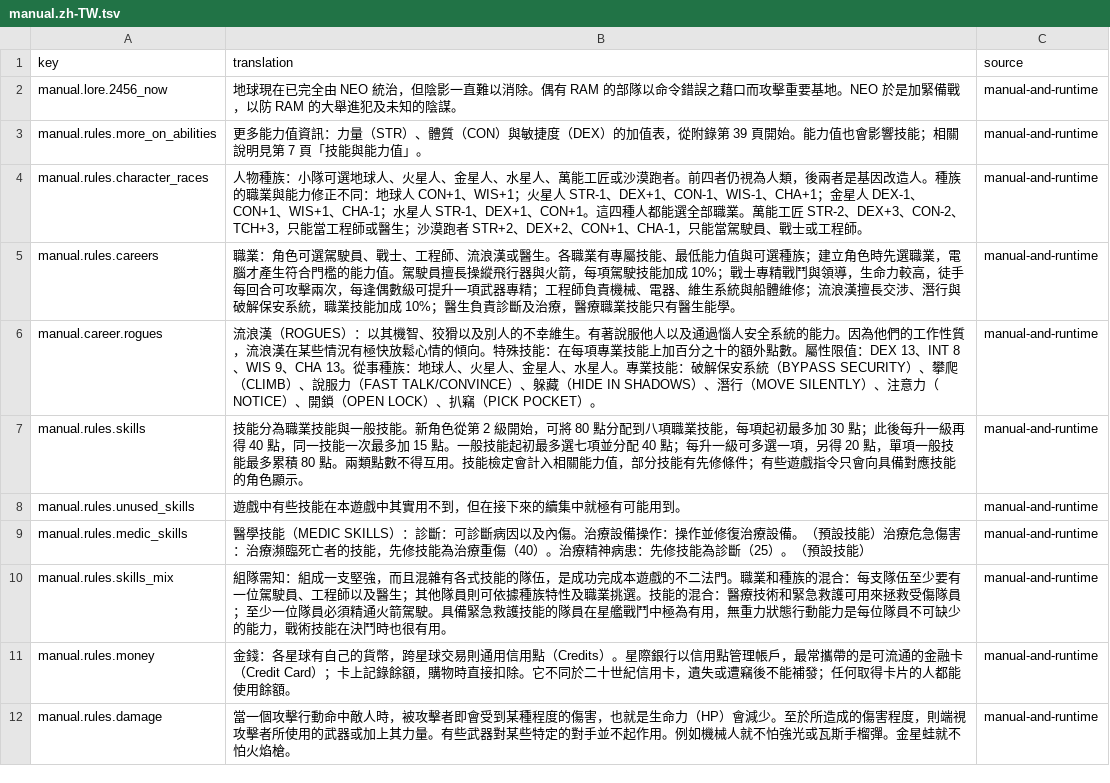
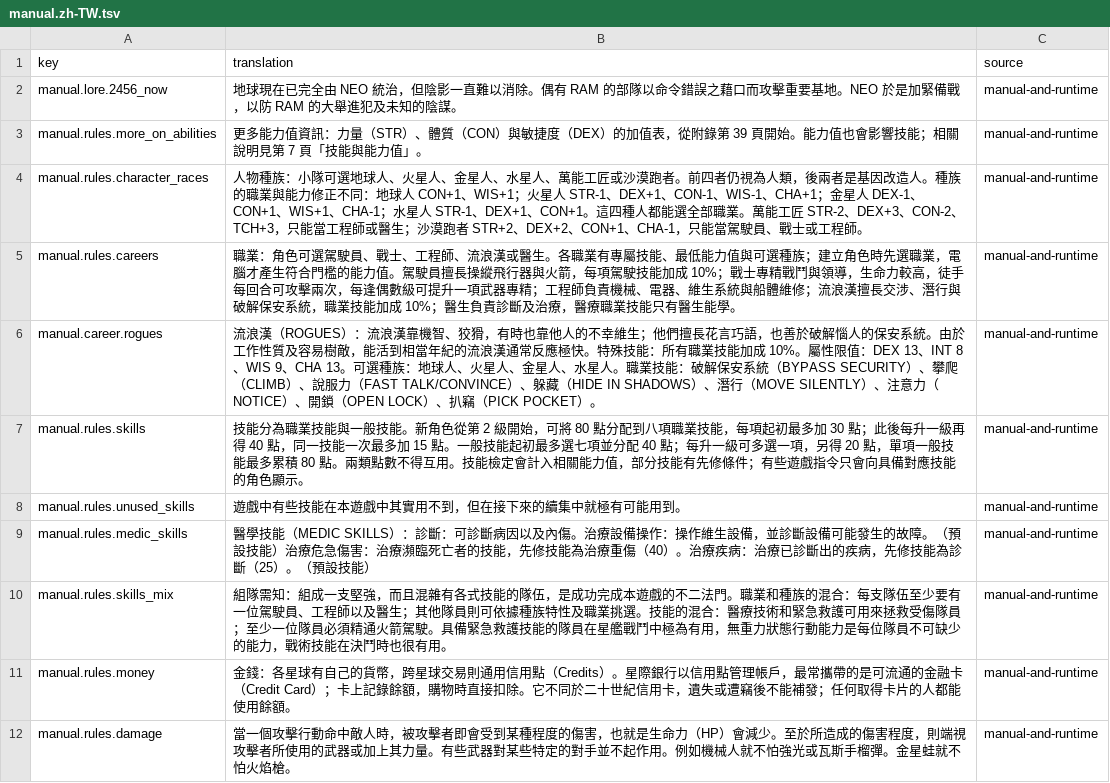
Before and after one commit to wicanr2/buck-rogers-countdown-to-doomsday-cht, a TSV file: text/manual.zh-TW.tsv, drawn as a sheet; only a part is shown.

Commit message:
Correct verified manual translations and record host preflight

```diff
--- a/text/manual.zh-TW.tsv
+++ b/text/manual.zh-TW.tsv
@@ -5,6 +5,6 @@ manual.rules.character_races	人物種族：小隊可選地球人、火星人、
 manual.rules.careers	職業：角色可選駕駛員、戰士、工程師、流浪漢或醫生。各職業有專屬技能、最低能力值與可選種族；建立角色時先選職業，電腦才產生符合門檻的能力值。駕駛員擅長操縱飛行器與火箭，每項駕駛技能加成 10%；戰士專精戰鬥與領導，生命力較高，徒手每回合可攻擊兩次，每逢偶數級可提升一項武器專精；工程師負責機械、電器、維生系統與船體維修；流浪漢擅長交涉、潛行與破解保安系統，職業技能加成 10%；醫生負責診斷及治療，醫療職業技能只有醫生能學。	manual-and-runtime
-manual.career.rogues	流浪漢（ROGUES）：以其機智、狡猾以及別人的不幸維生。有著說服他人以及通過惱人安全系統的能力。因為他們的工作性質，流浪漢在某些情況有極快放鬆心情的傾向。特殊技能：在每項專業技能上加百分之十的額外點數。屬性限值：DEX 13、INT 8、WIS 9、CHA 13。從事種族：地球人、火星人、金星人、水星人。專業技能：破解保安系統（BYPASS SECURITY）、攀爬（CLIMB）、說服力（FAST TALK/CONVINCE）、躲藏（HIDE IN SHADOWS）、潛行（MOVE SILENTLY）、注意力（NOTICE）、開鎖（OPEN LOCK）、扒竊（PICK POCKET）。	manual-and-runtime
+manual.career.rogues	流浪漢（ROGUES）：流浪漢靠機智、狡猾，有時也靠他人的不幸維生；他們擅長花言巧語，也善於破解惱人的保安系統。由於工作性質及容易樹敵，能活到相當年紀的流浪漢通常反應極快。特殊技能：所有職業技能加成 10%。屬性限值：DEX 13、INT 8、WIS 9、CHA 13。可選種族：地球人、火星人、金星人、水星人。職業技能：破解保安系統（BYPASS SECURITY）、攀爬（CLIMB）、說服力（FAST TALK/CONVINCE）、躲藏（HIDE IN SHADOWS）、潛行（MOVE SILENTLY）、注意力（NOTICE）、開鎖（OPEN LOCK）、扒竊（PICK POCKET）。	manual-and-runtime
 manual.rules.skills	技能分為職業技能與一般技能。新角色從第 2 級開始，可將 80 點分配到八項職業技能，每項起初最多加 30 點；此後每升一級再得 40 點，同一技能一次最多加 15 點。一般技能起初最多選七項並分配 40 點；每升一級可多選一項，另得 20 點，單項一般技能最多累積 80 點。兩類點數不得互用。技能檢定會計入相關能力值，部分技能有先修條件；有些遊戲指令只會向具備對應技能的角色顯示。	manual-and-runtime
 manual.rules.unused_skills	遊戲中有些技能在本遊戲中其實用不到，但在接下來的續集中就極有可能用到。	manual-and-runtime
-manual.rules.medic_skills	醫學技能（MEDIC SKILLS）：診斷：可診斷病因以及內傷。治療設備操作：操作並修復治療設備。（預設技能）治療危急傷害：治療瀕臨死亡者的技能，先修技能為治療重傷（40）。治療精神病患：先修技能為診斷（25）。（預設技能）	manual-and-runtime
+manual.rules.medic_skills	醫學技能（MEDIC SKILLS）：診斷：可診斷病因以及內傷。治療設備操作：操作維生設備，並診斷設備可能發生的故障。（預設技能）治療危急傷害：治療瀕臨死亡者的技能，先修技能為治療重傷（40）。治療疾病：治療已診斷出的疾病，先修技能為診斷（25）。（預設技能）	manual-and-runtime
 manual.rules.skills_mix	組隊需知：組成一支堅強，而且混雜有各式技能的隊伍，是成功完成本遊戲的不二法門。職業和種族的混合：每支隊伍至少要有一位駕駛員、工程師以及醫生；其他隊員則可依據種族特性及職業挑選。技能的混合：醫療技術和緊急救護可用來拯救受傷隊員；至少一位隊員必須精通火箭駕駛。具備緊急救護技能的隊員在星艦戰鬥中極為有用，無重力狀態行動能力是每位隊員不可缺少的能力，戰術技能在決鬥時也很有用。	manual-and-runtime
```
Also changed, not shown: 2 other files.
